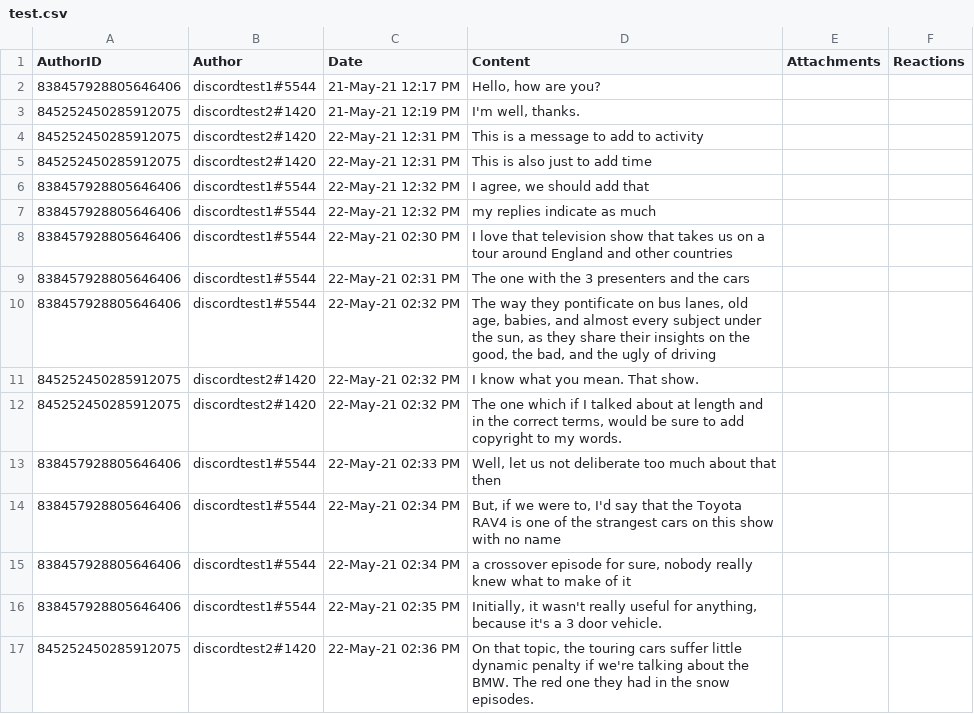
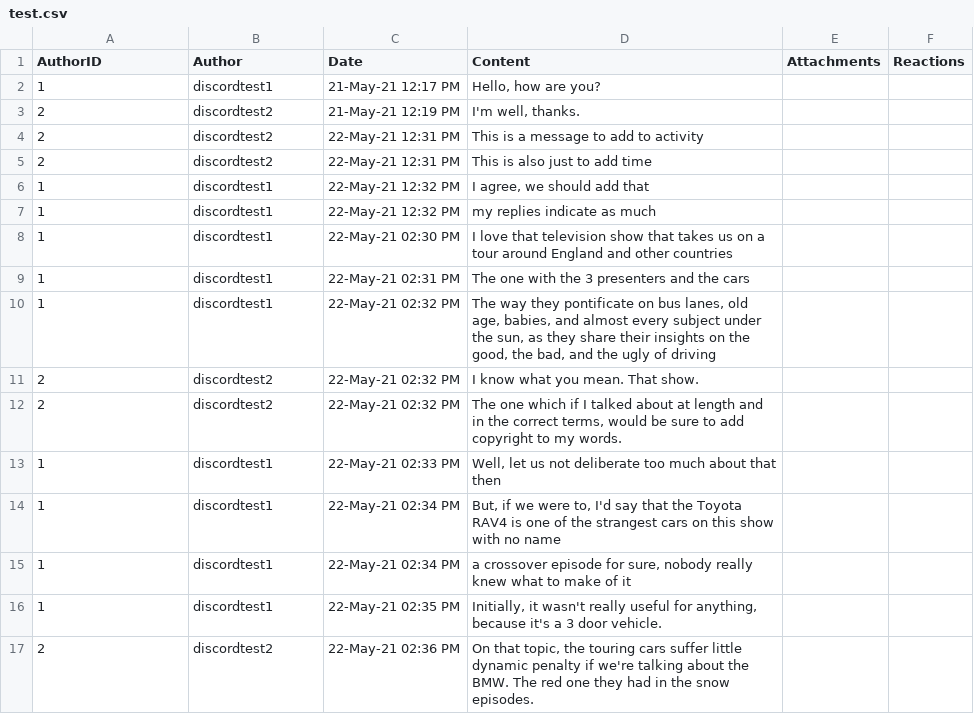
Before and after one commit to DiscoFT/DiscoFT, a CSV file: test.csv, drawn as a sheet.

Commit message:
Example File

```diff
--- a/test.csv
+++ b/test.csv
@@ -1,17 +1,17 @@
 AuthorID,Author,Date,Content,Attachments,Reactions
-"838457928805646406","discordtest1#5544","21-May-21 12:17 PM","Hello, how are you?","",""
-"845252450285912075","discordtest2#1420","21-May-21 12:19 PM","I'm well, thanks.","",""
-"845252450285912075","discordtest2#1420","22-May-21 12:31 PM","This is a message to add to activity","",""
-"845252450285912075","discordtest2#1420","22-May-21 12:31 PM","This is also just to add time","",""
-"838457928805646406","discordtest1#5544","22-May-21 12:32 PM","I agree, we should add that","",""
-"838457928805646406","discordtest1#5544","22-May-21 12:32 PM","my replies indicate as much","",""
-"838457928805646406","discordtest1#5544","22-May-21 02:30 PM","I love that television show that takes us on a tour around England and other countries","",""
-"838457928805646406","discordtest1#5544","22-May-21 02:31 PM","The one with the 3 presenters and the cars","",""
-"838457928805646406","discordtest1#5544","22-May-21 02:32 PM","The way they pontificate on bus lanes, old age, babies, and almost every subject under the sun, as they share their insights on the good, the bad, and the ugly of driving","",""
-"845252450285912075","discordtest2#1420","22-May-21 02:32 PM","I know what you mean. That show.","",""
-"845252450285912075","discordtest2#1420","22-May-21 02:32 PM","The one which if I talked about at length and in the correct terms, would be sure to add copyright to my words.","",""
-"838457928805646406","discordtest1#5544","22-May-21 02:33 PM","Well, let us not deliberate too much about that then","",""
-"838457928805646406","discordtest1#5544","22-May-21 02:34 PM","But, if we were to, I'd say that the Toyota RAV4 is one of the strangest cars on this show with no name","",""
-"838457928805646406","discordtest1#5544","22-May-21 02:34 PM","a crossover episode for sure, nobody really knew what to make of it","",""
-"838457928805646406","discordtest1#5544","22-May-21 02:35 PM","Initially, it wasn't really useful for anything, because it's a 3 door vehicle.","",""
-"845252450285912075","discordtest2#1420","22-May-21 02:36 PM","On that topic, the touring cars suffer little dynamic penalty if we're talking about the BMW. The red one they had in the snow episodes.","",""
+"1","discordtest1","21-May-21 12:17 PM","Hello, how are you?","",""
+"2","discordtest2","21-May-21 12:19 PM","I'm well, thanks.","",""
+"2","discordtest2","22-May-21 12:31 PM","This is a message to add to activity","",""
+"2","discordtest2","22-May-21 12:31 PM","This is also just to add time","",""
+"1","discordtest1","22-May-21 12:32 PM","I agree, we should add that","",""
+"1","discordtest1","22-May-21 12:32 PM","my replies indicate as much","",""
+"1","discordtest1","22-May-21 02:30 PM","I love that television show that takes us on a tour around England and other countries","",""
+"1","discordtest1","22-May-21 02:31 PM","The one with the 3 presenters and the cars","",""
+"1","discordtest1","22-May-21 02:32 PM","The way they pontificate on bus lanes, old age, babies, and almost every subject under the sun, as they share their insights on the good, the bad, and the ugly of driving","",""
+"2","discordtest2","22-May-21 02:32 PM","I know what you mean. That show.","",""
+"2","discordtest2","22-May-21 02:32 PM","The one which if I talked about at length and in the correct terms, would be sure to add copyright to my words.","",""
+"1","discordtest1","22-May-21 02:33 PM","Well, let us not deliberate too much about that then","",""
+"1","discordtest1","22-May-21 02:34 PM","But, if we were to, I'd say that the Toyota RAV4 is one of the strangest cars on this show with no name","",""
+"1","discordtest1","22-May-21 02:34 PM","a crossover episode for sure, nobody really knew what to make of it","",""
+"1","discordtest1","22-May-21 02:35 PM","Initially, it wasn't really useful for anything, because it's a 3 door vehicle.","",""
+"2","discordtest2","22-May-21 02:36 PM","On that topic, the touring cars suffer little dynamic penalty if we're talking about the BMW. The red one they had in the snow episodes.","",""
```
